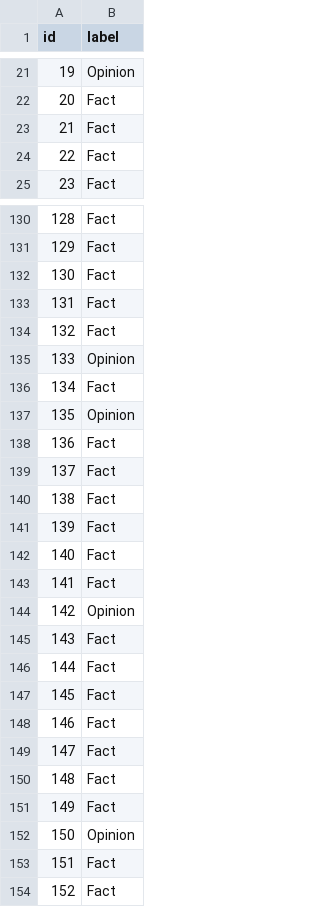
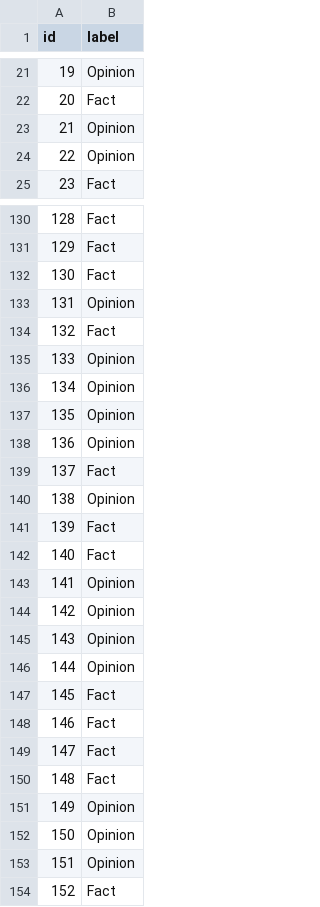
Before and after one commit to CanDuyar/NLP_project, a CSV file: results/group55_classifications_2.csv, drawn as a sheet; only a part is shown, gaps mark what is left out; the diff covers the shown part only.

```diff
--- a/results/group55_classifications_2.csv
+++ b/results/group55_classifications_2.csv
@@ -22,4 +22,4 @@ id,label
 20,Fact
-21,Fact
-22,Fact
+21,Opinion
+22,Opinion
 23,Fact
@@ -132,16 +132,16 @@ id,label
 130,Fact
-131,Fact
+131,Opinion
 132,Fact
 133,Opinion
-134,Fact
+134,Opinion
 135,Opinion
-136,Fact
+136,Opinion
 137,Fact
-138,Fact
+138,Opinion
 139,Fact
 140,Fact
-141,Fact
+141,Opinion
 142,Opinion
-143,Fact
-144,Fact
+143,Opinion
+144,Opinion
 145,Fact
@@ -150,5 +150,5 @@ id,label
 148,Fact
-149,Fact
+149,Opinion
 150,Opinion
-151,Fact
+151,Opinion
 152,Fact
```
Also changed, not shown: 51 edited cells elsewhere in this file, 10 other files.
